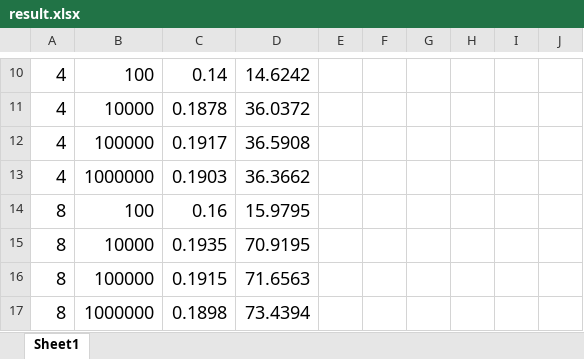
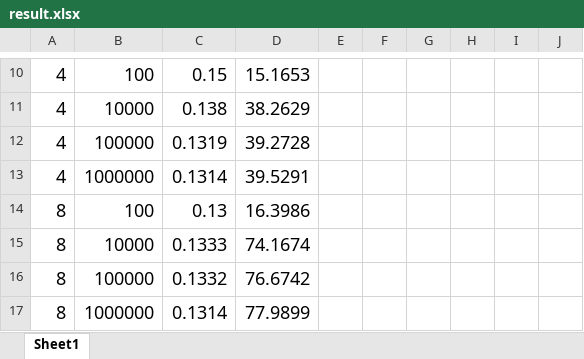
Before and after one commit to defoliate/cs575, an Excel workbook: proj1/result.xlsx, sheet Sheet1, drawn as a sheet; only a part is shown, gaps mark what is left out; values as stored, in another font and other column widths than the file's, no borders; charts and pictures not drawn; the diff covers the shown part only; the diff names each change by its address in the sheet, - before the commit and + after, or states it on an @@ line.

```diff
--- a/proj1/result.xlsx (sheet Sheet1)
+++ b/proj1/result.xlsx (sheet Sheet1)
-C10: 0.14
+C10: 0.15
-D10: 14.6242
+D10: 15.1653
-C11: 0.1878
+C11: 0.138
-D11: 36.0372
+D11: 38.2629
-C12: 0.1917
+C12: 0.1319
-D12: 36.5908
+D12: 39.2728
-C13: 0.1903
+C13: 0.1314
-D13: 36.3662
+D13: 39.5291
-C14: 0.16
+C14: 0.13
-D14: 15.9795
+D14: 16.3986
-C15: 0.1935
+C15: 0.1333
-D15: 70.9195
+D15: 74.1674
-C16: 0.1915
+C16: 0.1332
-D16: 71.6563
+D16: 76.6742
-C17: 0.1898
+C17: 0.1314
-D17: 73.4394
+D17: 77.9899
```
Also changed, not shown: 32 edited cells elsewhere in this sheet, charts or pictures, 10 other files.
